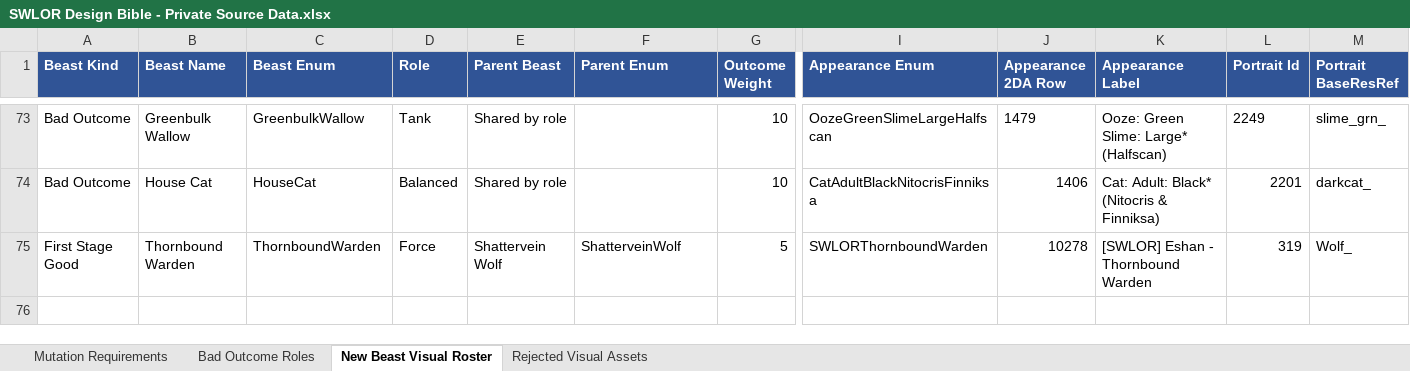
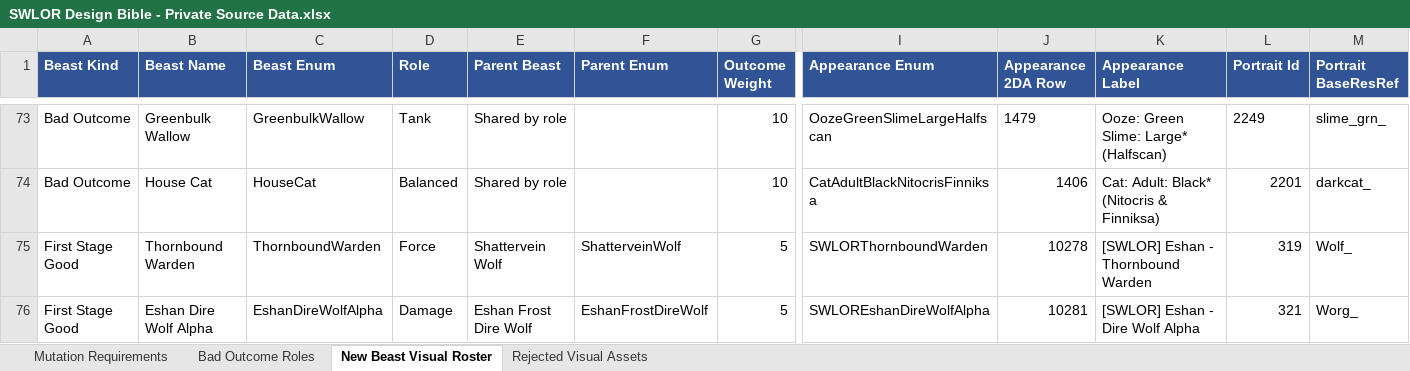
Before and after one commit to zunath/SWLOR_NWN, an Excel workbook: design/bible/SWLOR Design Bible - Private Source Data.xlsx, sheet New Beast Visual Roster, drawn as a sheet; only a part is shown, gaps mark what is left out; values as stored, in another font and other column widths than the file's, no borders; rows hold the shown columns only; the diff names each change by its address in the sheet, - before the commit and + after, or states it on an @@ line.

Commit message:
Add Eshan Frost Dire Wolf taming and Dire Wolf Alpha mutation

```diff
--- a/design/bible/SWLOR Design Bible - Private Source Data.xlsx (sheet New Beast Visual Roster)
+++ b/design/bible/SWLOR Design Bible - Private Source Data.xlsx (sheet New Beast Visual Roster)
+row 76: First Stage Good | Eshan Dire Wolf Alpha | EshanDireWolfAlpha | Damage | Eshan Frost Dire Wolf | EshanFrostDireWolf | 5 | SWLOREshanDireWolfAlpha | 10281 | [SWLOR] Eshan - Dire Wolf Alpha | 321 | Worg_
```
Also changed, not shown: sheet Mutation Requirements, 12 other files.
